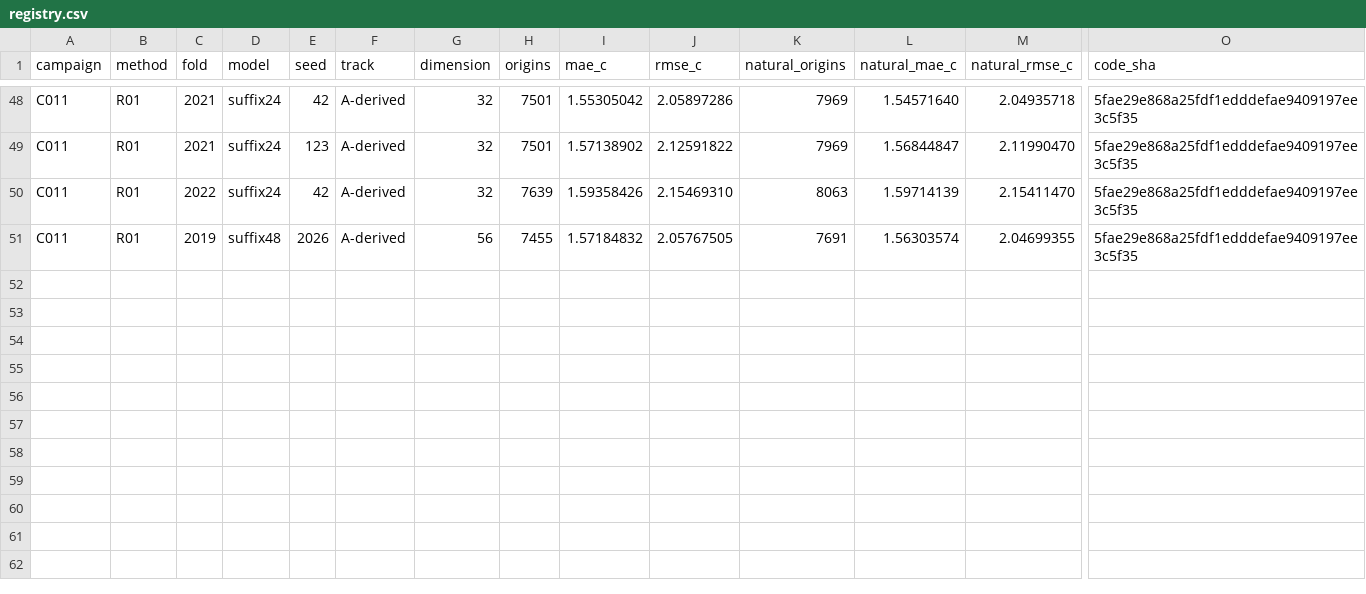
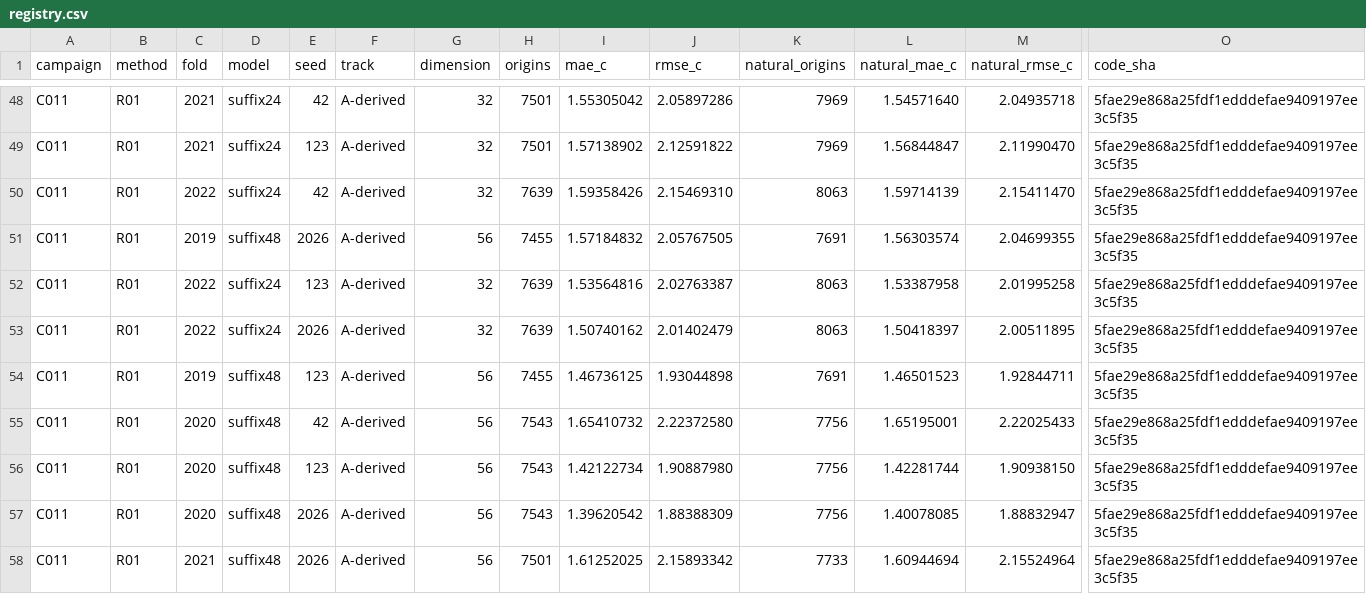
Before and after one commit to sguzman/aevral, a CSV file: results/C011/registry.csv, drawn as a sheet; only a part is shown, gaps mark what is left out; rows hold the shown columns only; the diff names each change by its address in the sheet, - before the commit and + after, or states it on an @@ line.

```diff
--- a/results/C011/registry.csv
+++ b/results/C011/registry.csv
+row 52: C011 | R01 | 2022 | suffix24 | 123 | A-derived | 32 | 7639 | 1.53564816 | 2.02763387 | 8063 | 1.53387958 | 2.01995258 | 5fae29e868a25fdf1edddefae9409197ee3c5f35
+row 53: C011 | R01 | 2022 | suffix24 | 2026 | A-derived | 32 | 7639 | 1.50740162 | 2.01402479 | 8063 | 1.50418397 | 2.00511895 | 5fae29e868a25fdf1edddefae9409197ee3c5f35
+row 54: C011 | R01 | 2019 | suffix48 | 123 | A-derived | 56 | 7455 | 1.46736125 | 1.93044898 | 7691 | 1.46501523 | 1.92844711 | 5fae29e868a25fdf1edddefae9409197ee3c5f35
+row 55: C011 | R01 | 2020 | suffix48 | 42 | A-derived | 56 | 7543 | 1.65410732 | 2.22372580 | 7756 | 1.65195001 | 2.22025433 | 5fae29e868a25fdf1edddefae9409197ee3c5f35
+row 56: C011 | R01 | 2020 | suffix48 | 123 | A-derived | 56 | 7543 | 1.42122734 | 1.90887980 | 7756 | 1.42281744 | 1.90938150 | 5fae29e868a25fdf1edddefae9409197ee3c5f35
+row 57: C011 | R01 | 2020 | suffix48 | 2026 | A-derived | 56 | 7543 | 1.39620542 | 1.88388309 | 7756 | 1.40078085 | 1.88832947 | 5fae29e868a25fdf1edddefae9409197ee3c5f35
+row 58: C011 | R01 | 2021 | suffix48 | 2026 | A-derived | 56 | 7501 | 1.61252025 | 2.15893342 | 7733 | 1.60944694 | 2.15524964 | 5fae29e868a25fdf1edddefae9409197ee3c5f35
```
Also changed, not shown: 8 other files.
